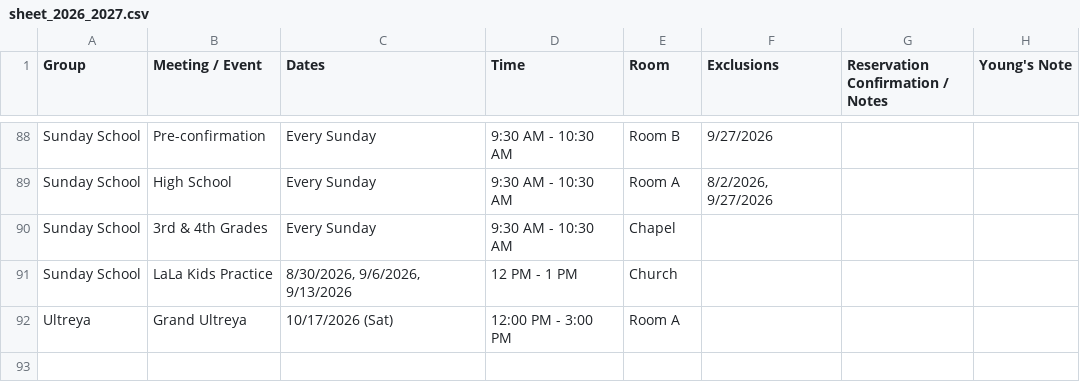
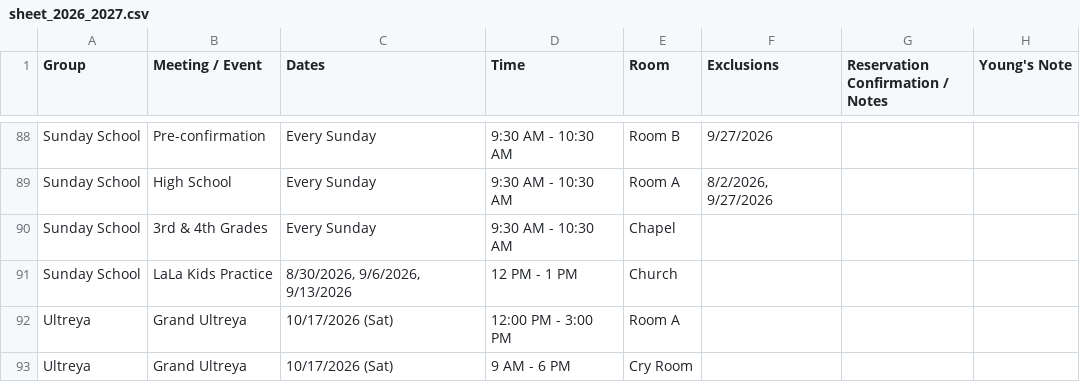
Before and after one commit to youngkjoo/ses-schedule, a CSV file: sheet_2026_2027.csv, drawn as a sheet; only a part is shown, gaps mark what is left out; the diff names each change by its address in the sheet, - before the commit and + after, or states it on an @@ line.

Commit message:
Add Grand Ultreya in Cry Room on 10/17/2026 from 9 AM - 6 PM

```diff
--- a/sheet_2026_2027.csv
+++ b/sheet_2026_2027.csv
+row 93: Ultreya | Grand Ultreya | 10/17/2026 (Sat) | 9 AM - 6 PM | Cry Room
```
Also changed, not shown: 1 other file.
